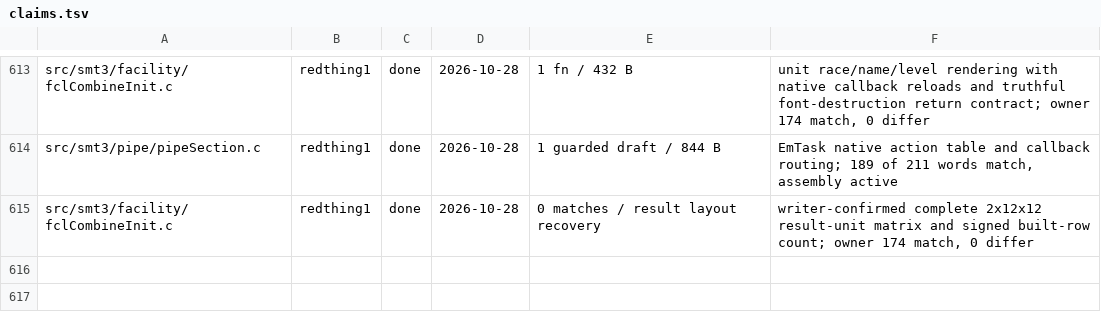
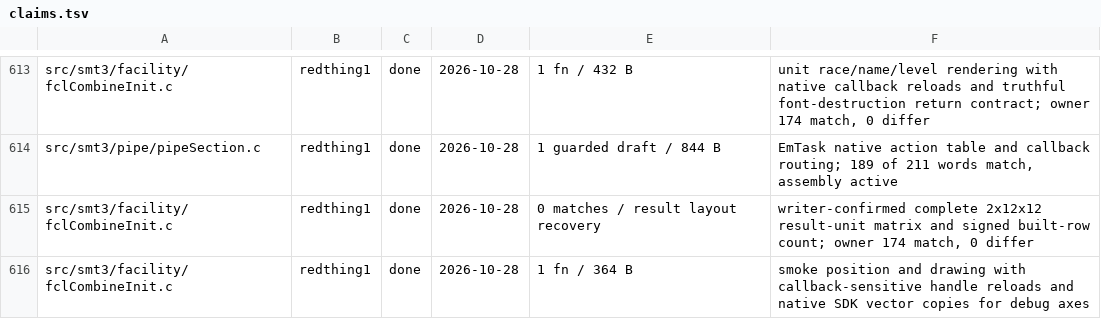
Before and after one commit to Megami-Decomps/smt3-decomp, a TSV file: config/smt3/claims.tsv, drawn as a sheet; only a part is shown, gaps mark what is left out.

Commit message:
Match fusion smoke model positioning and debug axes

```diff
--- a/config/smt3/claims.tsv
+++ b/config/smt3/claims.tsv
@@ -615 +615,2 @@ src/smt3/pipe/pipeSection.c	redthing1	done	2026-10-28	1 guarded draft / 844 B	Em
 src/smt3/facility/fclCombineInit.c	redthing1	done	2026-10-28	0 matches / result layout recovery	writer-confirmed complete 2x12x12 result-unit matrix and signed built-row count; owner 174 match, 0 differ
+src/smt3/facility/fclCombineInit.c	redthing1	done	2026-10-28	1 fn / 364 B	smoke position and drawing with callback-sensitive handle reloads and native SDK vector copies for debug axes
```
Also changed, not shown: 1 other file.
